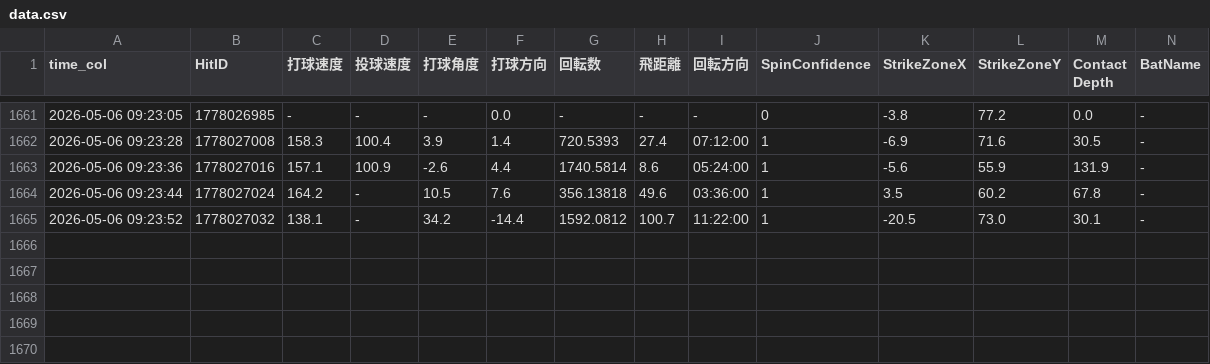
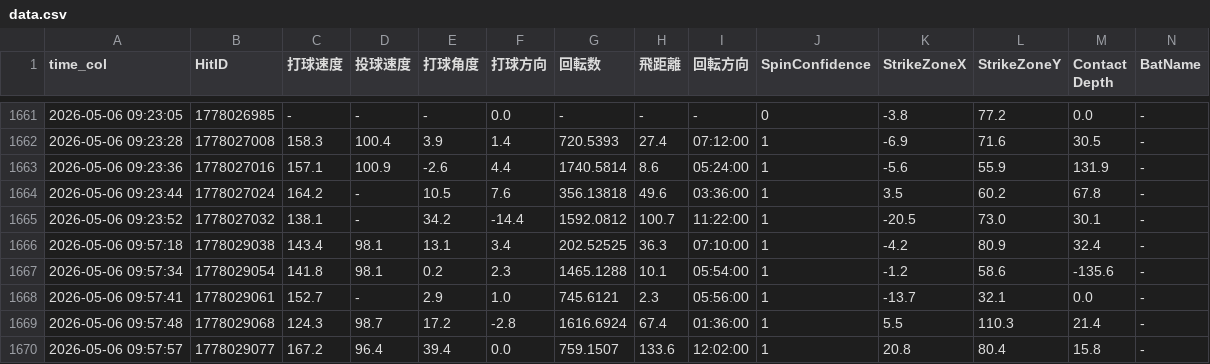
Before and after one commit to sakanatama-hub/Batting-feedback, a CSV file: data.csv, drawn as a sheet; only a part is shown, gaps mark what is left out; rows hold the shown columns only; the diff names each change by its address in the sheet, - before the commit and + after, or states it on an @@ line.

Commit message:
Update data 2026-05-07 10:53:11.537613

```diff
--- a/data.csv
+++ b/data.csv
+row 1666: 2026-05-06 09:57:18 | 1778029038 | 143.4 | 98.1 | 13.1 | 3.4 | 202.52525 | 36.3 | 07:10:00 | 1 | -4.2 | 80.9 | 32.4 | -
+row 1667: 2026-05-06 09:57:34 | 1778029054 | 141.8 | 98.1 | 0.2 | 2.3 | 1465.1288 | 10.1 | 05:54:00 | 1 | -1.2 | 58.6 | -135.6 | -
+row 1668: 2026-05-06 09:57:41 | 1778029061 | 152.7 | - | 2.9 | 1.0 | 745.6121 | 2.3 | 05:56:00 | 1 | -13.7 | 32.1 | 0.0 | -
+row 1669: 2026-05-06 09:57:48 | 1778029068 | 124.3 | 98.7 | 17.2 | -2.8 | 1616.6924 | 67.4 | 01:36:00 | 1 | 5.5 | 110.3 | 21.4 | -
+row 1670: 2026-05-06 09:57:57 | 1778029077 | 167.2 | 96.4 | 39.4 | 0.0 | 759.1507 | 133.6 | 12:02:00 | 1 | 20.8 | 80.4 | 15.8 | -
```
